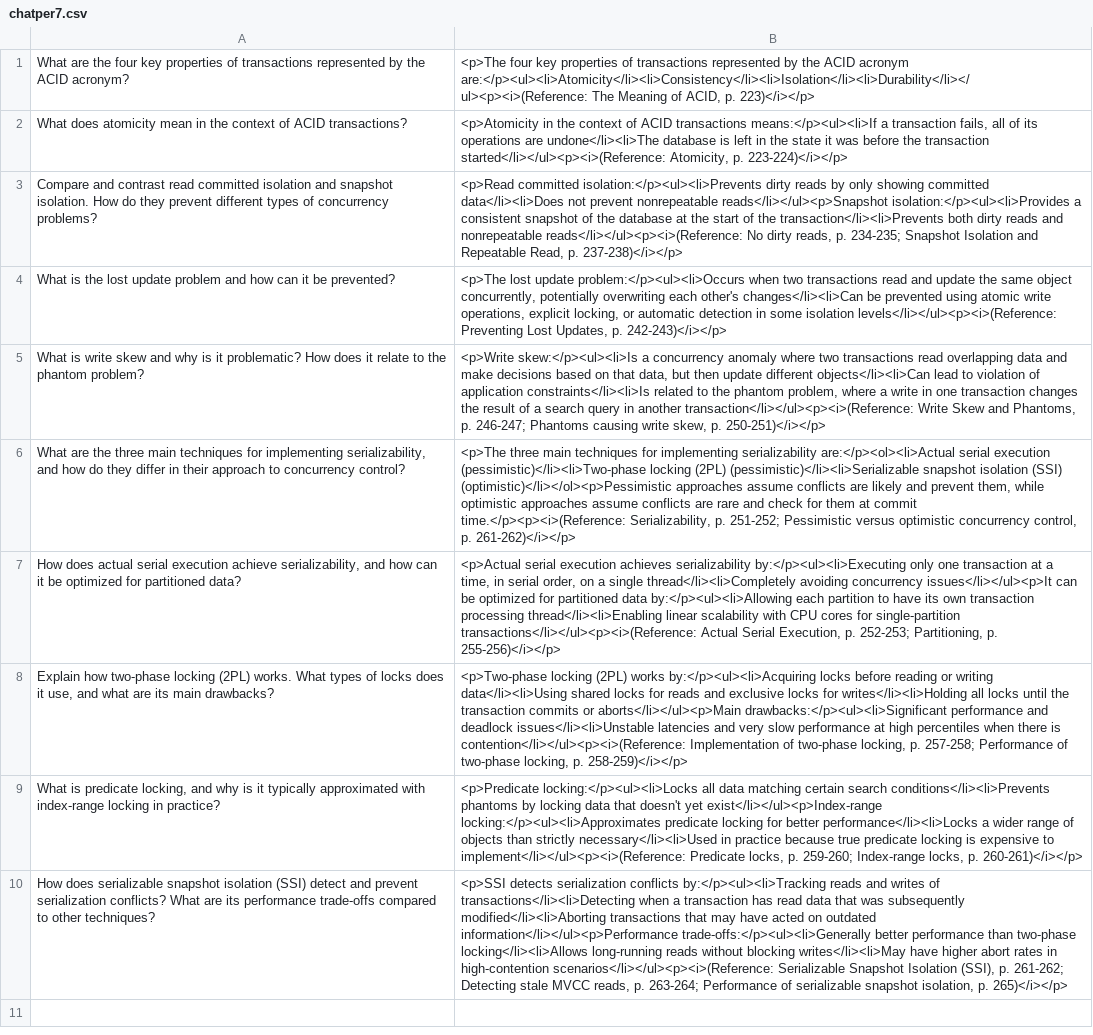
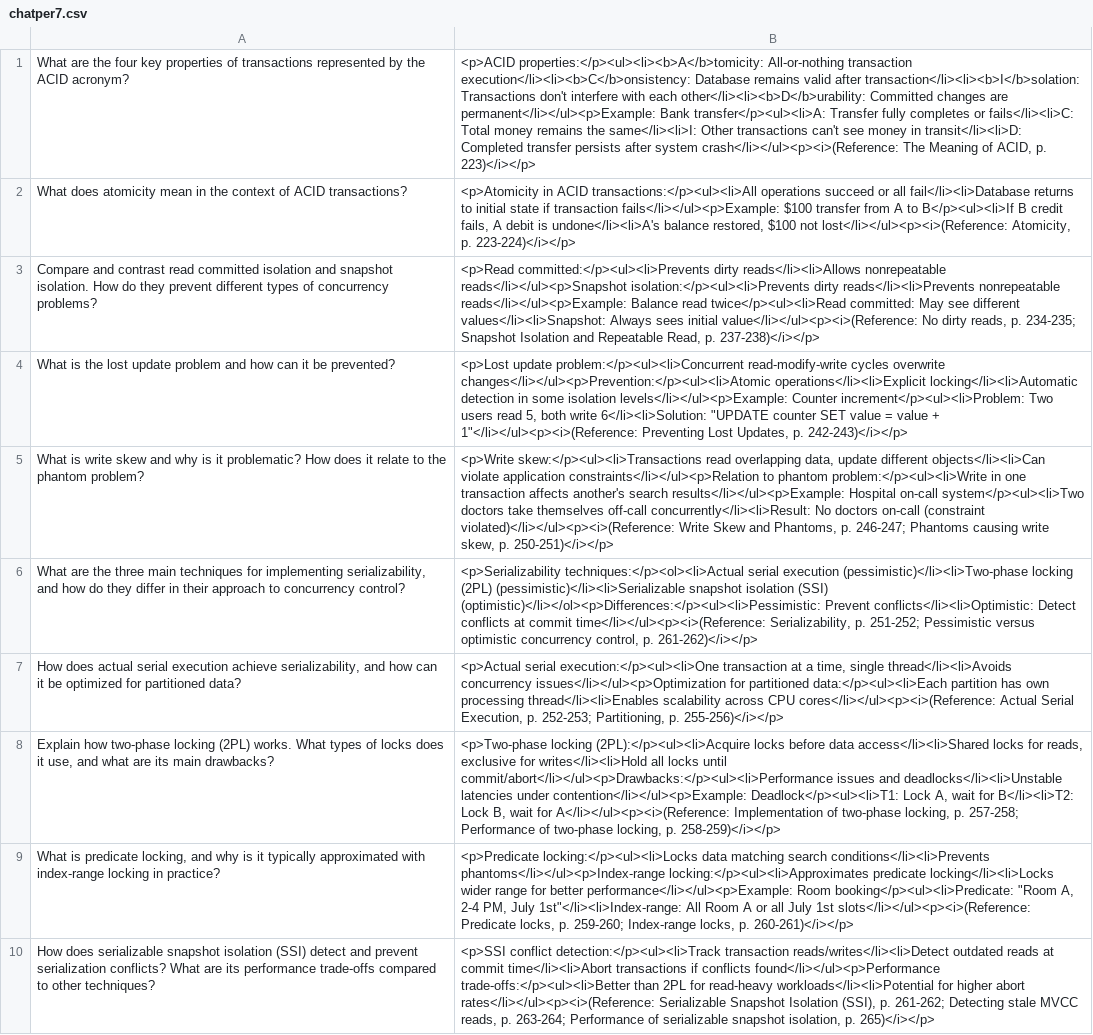
Before and after one commit to kjackson87/DDIA, a CSV file: quizes/questions/chatper7.csv, drawn as a sheet; the diff names each change by its address in the sheet, - before the commit and + after, or states it on an @@ line.

```diff
--- a/quizes/questions/chatper7.csv
+++ b/quizes/questions/chatper7.csv
-B1: <p>The four key properties of transactions represented by the ACID acronym are:</p><ul><li>Atomicity</li><li>Consistency</li><li>Isolation</li><li>Durability</li></ul><p><i>(Reference: The Meaning…
+B1: <p>ACID properties:</p><ul><li><b>A</b>tomicity: All-or-nothing transaction execution</li><li><b>C</b>onsistency: Database remains valid after transaction</li><li><b>I</b>solation: Transactions don't interfere with each other</li><li><b>D</b>urability: Committed changes are permanent</li></ul><p>Example: Bank transfer</p><ul><li>A: Transfer fully completes or fails</li><li>C: Total money remains the same</li><li>I: Other transactions can't see money in transit</li><li>D: Completed transfer persists after system crash</li></ul><p><i>(Reference: The Meaning…
-B2: <p>Atomicity in the context of ACID transactions means:</p><ul><li>If a transaction fails, all of its operations are undone</li><li>The database is left in the state it was before the transaction started</li></ul><p><i>(Reference: Atomicity, p.…
+B2: <p>Atomicity in ACID transactions:</p><ul><li>All operations succeed or all fail</li><li>Database returns to initial state if transaction fails</li></ul><p>Example: $100 transfer from A to B</p><ul><li>If B credit fails, A debit is undone</li><li>A's balance restored, $100 not lost</li></ul><p><i>(Reference: Atomicity, p.…
-B3: <p>Read committed isolation:</p><ul><li>Prevents dirty reads by only showing committed data</li><li>Does not prevent nonrepeatable reads</li></ul><p>Snapshot isolation:</p><ul><li>Provides a consistent snapshot of the database at the start of the transaction</li><li>Prevents both dirty reads and nonrepeatable reads</li></ul><p><i>(Reference: No dirty…
+B3: <p>Read committed:</p><ul><li>Prevents dirty reads</li><li>Allows nonrepeatable reads</li></ul><p>Snapshot isolation:</p><ul><li>Prevents dirty reads</li><li>Prevents nonrepeatable reads</li></ul><p>Example: Balance read twice</p><ul><li>Read committed: May see different values</li><li>Snapshot: Always sees initial value</li></ul><p><i>(Reference: No dirty…
-B4: <p>The lost update problem:</p><ul><li>Occurs when two transactions read and update the same object concurrently, potentially overwriting each other's changes</li><li>Can be prevented using atomic write operations, explicit locking, or automatic detection in some isolation levels</li></ul><p><i>(Reference: Preventing Lost…
+B4: <p>Lost update problem:</p><ul><li>Concurrent read-modify-write cycles overwrite changes</li></ul><p>Prevention:</p><ul><li>Atomic operations</li><li>Explicit locking</li><li>Automatic detection in some isolation levels</li></ul><p>Example: Counter increment</p><ul><li>Problem: Two users read 5, both write 6</li><li>Solution: "UPDATE counter SET value = value + 1"</li></ul><p><i>(Reference: Preventing Lost…
-B5: <p>Write skew:</p><ul><li>Is a concurrency anomaly where two transactions read overlapping data and make decisions based on that data, but then update different objects</li><li>Can lead to violation of application constraints</li><li>Is related to the phantom problem, where a write in one transaction changes the result of a search query in another transaction</li></ul><p><i>(Reference: Write Skew…
+B5: <p>Write skew:</p><ul><li>Transactions read overlapping data, update different objects</li><li>Can violate application constraints</li></ul><p>Relation to phantom problem:</p><ul><li>Write in one transaction affects another's search results</li></ul><p>Example: Hospital on-call system</p><ul><li>Two doctors take themselves off-call concurrently</li><li>Result: No doctors on-call (constraint violated)</li></ul><p><i>(Reference: Write Skew…
-B6: <p>The three main techniques for implementing serializability are:</p><ol><li>Actual serial execution (pessimistic)</li><li>Two-phase locking (2PL) (pessimistic)</li><li>Serializable snapshot isolation (SSI) (optimistic)</li></ol><p>Pessimistic approaches assume conflicts are likely and prevent them, while optimistic approaches assume conflicts are rare and check for them at commit time.</p><p><i>(Reference: Serializability, p.…
+B6: <p>Serializability techniques:</p><ol><li>Actual serial execution (pessimistic)</li><li>Two-phase locking (2PL) (pessimistic)</li><li>Serializable snapshot isolation (SSI) (optimistic)</li></ol><p>Differences:</p><ul><li>Pessimistic: Prevent conflicts</li><li>Optimistic: Detect conflicts at commit time</li></ul><p><i>(Reference: Serializability, p.…
-B7: <p>Actual serial execution achieves serializability by:</p><ul><li>Executing only one transaction at a time, in serial order, on a single thread</li><li>Completely avoiding concurrency issues</li></ul><p>It can be optimized for partitioned data by:</p><ul><li>Allowing each partition to have its own transaction processing thread</li><li>Enabling linear scalability with CPU cores for single-partition transactions</li></ul><p><i>(Reference: Actual Serial…
+B7: <p>Actual serial execution:</p><ul><li>One transaction at a time, single thread</li><li>Avoids concurrency issues</li></ul><p>Optimization for partitioned data:</p><ul><li>Each partition has own processing thread</li><li>Enables scalability across CPU cores</li></ul><p><i>(Reference: Actual Serial…
-B8: <p>Two-phase locking (2PL) works by:</p><ul><li>Acquiring locks before reading or writing data</li><li>Using shared locks for reads and exclusive locks for writes</li><li>Holding all locks until the transaction commits or aborts</li></ul><p>Main drawbacks:</p><ul><li>Significant performance and deadlock issues</li><li>Unstable latencies and very slow performance at high percentiles when there is contention</li></ul><p><i>(Reference: Implementation of…
+B8: <p>Two-phase locking (2PL):</p><ul><li>Acquire locks before data access</li><li>Shared locks for reads, exclusive for writes</li><li>Hold all locks until commit/abort</li></ul><p>Drawbacks:</p><ul><li>Performance issues and deadlocks</li><li>Unstable latencies under contention</li></ul><p>Example: Deadlock</p><ul><li>T1: Lock A, wait for B</li><li>T2: Lock B, wait for A</li></ul><p><i>(Reference: Implementation of…
-B9: <p>Predicate locking:</p><ul><li>Locks all data matching certain search conditions</li><li>Prevents phantoms by locking data that doesn't yet exist</li></ul><p>Index-range locking:</p><ul><li>Approximates predicate locking for better performance</li><li>Locks a wider range of objects than strictly necessary</li><li>Used in practice because true predicate locking is expensive to implement</li></ul><p><i>(Reference: Predicate locks,…
+B9: <p>Predicate locking:</p><ul><li>Locks data matching search conditions</li><li>Prevents phantoms</li></ul><p>Index-range locking:</p><ul><li>Approximates predicate locking</li><li>Locks wider range for better performance</li></ul><p>Example: Room booking</p><ul><li>Predicate: "Room A, 2-4 PM, July 1st"</li><li>Index-range: All Room A or all July 1st slots</li></ul><p><i>(Reference: Predicate locks,…
-B10: <p>SSI detects serialization conflicts by:</p><ul><li>Tracking reads and writes of transactions</li><li>Detecting when a transaction has read data that was subsequently modified</li><li>Aborting transactions that may have acted on outdated information</li></ul><p>Performance trade-offs:</p><ul><li>Generally better performance than two-phase locking</li><li>Allows long-running reads without blocking writes</li><li>May have higher abort rates in high-contention scenarios</li></ul><p><i>(Reference: Serializable Snapshot…
+B10: <p>SSI conflict detection:</p><ul><li>Track transaction reads/writes</li><li>Detect outdated reads at commit time</li><li>Abort transactions if conflicts found</li></ul><p>Performance trade-offs:</p><ul><li>Better than 2PL for read-heavy workloads</li><li>Potential for higher abort rates</li></ul><p><i>(Reference: Serializable Snapshot…
```
Also changed, not shown: quizes/questions/chapter1_2.csv, 2 other files.
